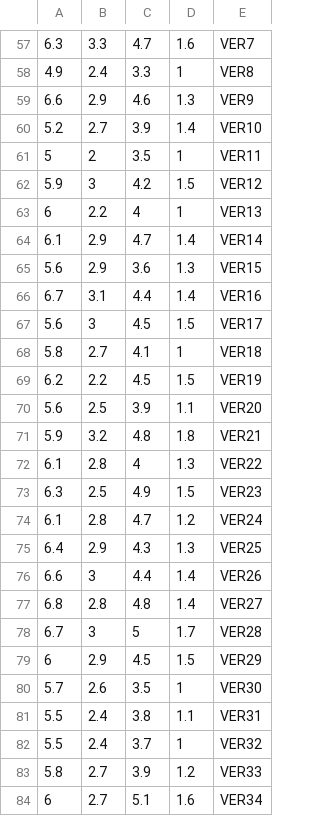
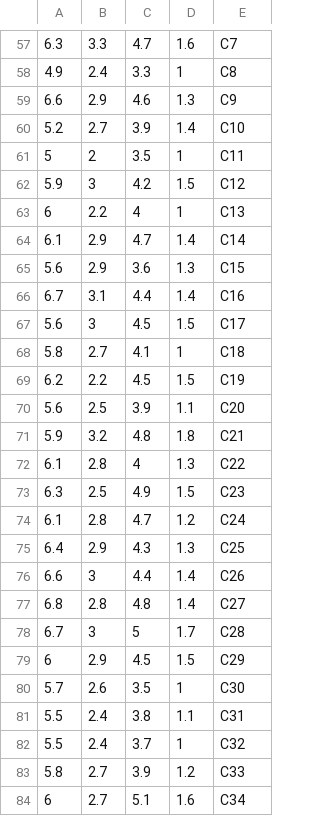
Before and after one commit to pedrodbs/Aglomera, a CSV file: src/Examples/datasets/iris.csv, drawn as a sheet; only a part is shown, gaps mark what is left out; the diff covers the shown part only.

```diff
--- a/src/Examples/datasets/iris.csv
+++ b/src/Examples/datasets/iris.csv
@@ -57,28 +57,28 @@
-6.3,3.3,4.7,1.6,VER7
-4.9,2.4,3.3,1,VER8
-6.6,2.9,4.6,1.3,VER9
-5.2,2.7,3.9,1.4,VER10
-5,2,3.5,1,VER11
-5.9,3,4.2,1.5,VER12
-6,2.2,4,1,VER13
-6.1,2.9,4.7,1.4,VER14
-5.6,2.9,3.6,1.3,VER15
-6.7,3.1,4.4,1.4,VER16
-5.6,3,4.5,1.5,VER17
-5.8,2.7,4.1,1,VER18
-6.2,2.2,4.5,1.5,VER19
-5.6,2.5,3.9,1.1,VER20
-5.9,3.2,4.8,1.8,VER21
-6.1,2.8,4,1.3,VER22
-6.3,2.5,4.9,1.5,VER23
-6.1,2.8,4.7,1.2,VER24
-6.4,2.9,4.3,1.3,VER25
-6.6,3,4.4,1.4,VER26
-6.8,2.8,4.8,1.4,VER27
-6.7,3,5,1.7,VER28
-6,2.9,4.5,1.5,VER29
-5.7,2.6,3.5,1,VER30
-5.5,2.4,3.8,1.1,VER31
-5.5,2.4,3.7,1,VER32
-5.8,2.7,3.9,1.2,VER33
-6,2.7,5.1,1.6,VER34
+6.3,3.3,4.7,1.6,C7
+4.9,2.4,3.3,1,C8
+6.6,2.9,4.6,1.3,C9
+5.2,2.7,3.9,1.4,C10
+5,2,3.5,1,C11
+5.9,3,4.2,1.5,C12
+6,2.2,4,1,C13
+6.1,2.9,4.7,1.4,C14
+5.6,2.9,3.6,1.3,C15
+6.7,3.1,4.4,1.4,C16
+5.6,3,4.5,1.5,C17
+5.8,2.7,4.1,1,C18
+6.2,2.2,4.5,1.5,C19
+5.6,2.5,3.9,1.1,C20
+5.9,3.2,4.8,1.8,C21
+6.1,2.8,4,1.3,C22
+6.3,2.5,4.9,1.5,C23
+6.1,2.8,4.7,1.2,C24
+6.4,2.9,4.3,1.3,C25
+6.6,3,4.4,1.4,C26
+6.8,2.8,4.8,1.4,C27
+6.7,3,5,1.7,C28
+6,2.9,4.5,1.5,C29
+5.7,2.6,3.5,1,C30
+5.5,2.4,3.8,1.1,C31
+5.5,2.4,3.7,1,C32
+5.8,2.7,3.9,1.2,C33
+6,2.7,5.1,1.6,C34
```
Also changed, not shown: 122 edited cells elsewhere in this file, 27 other files.
